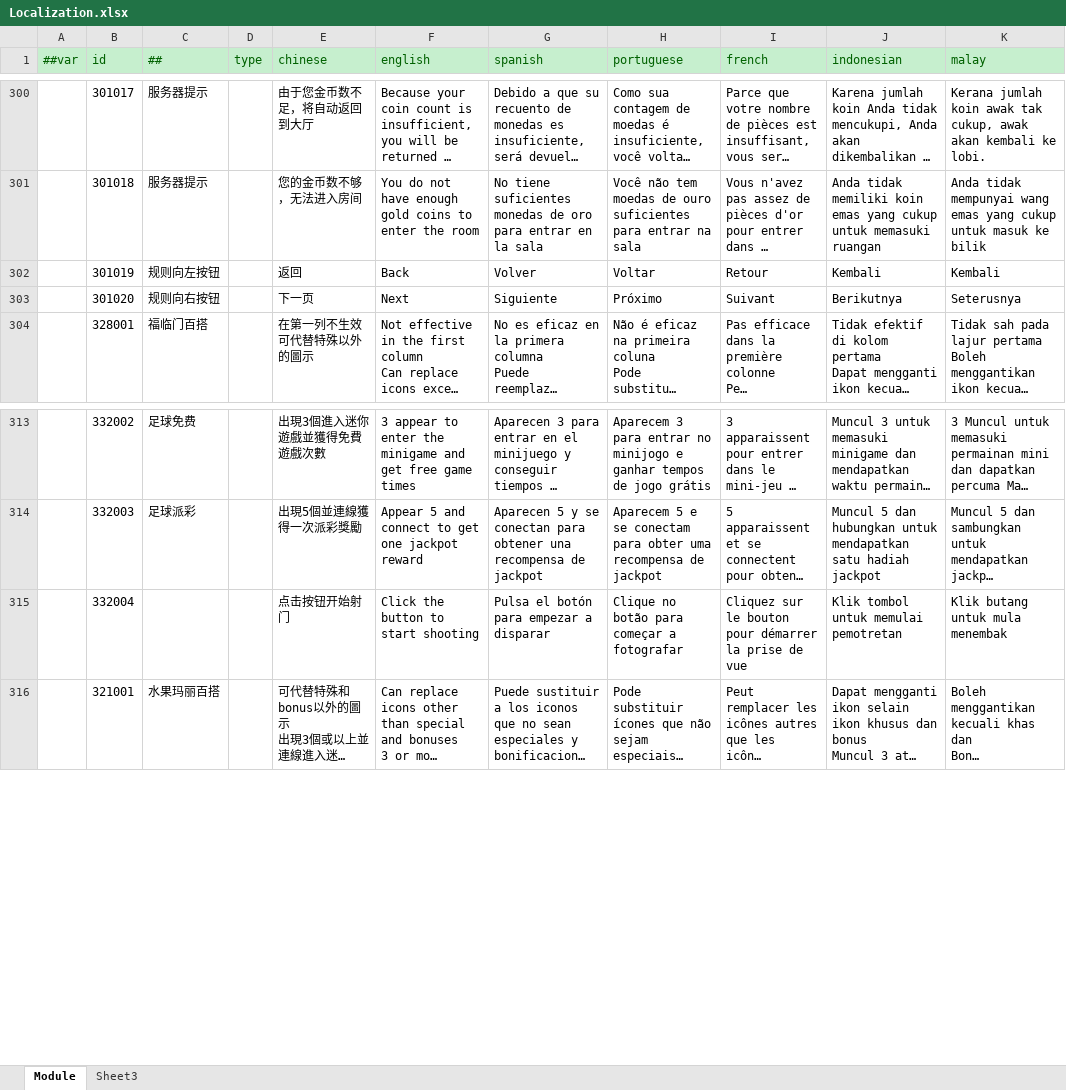
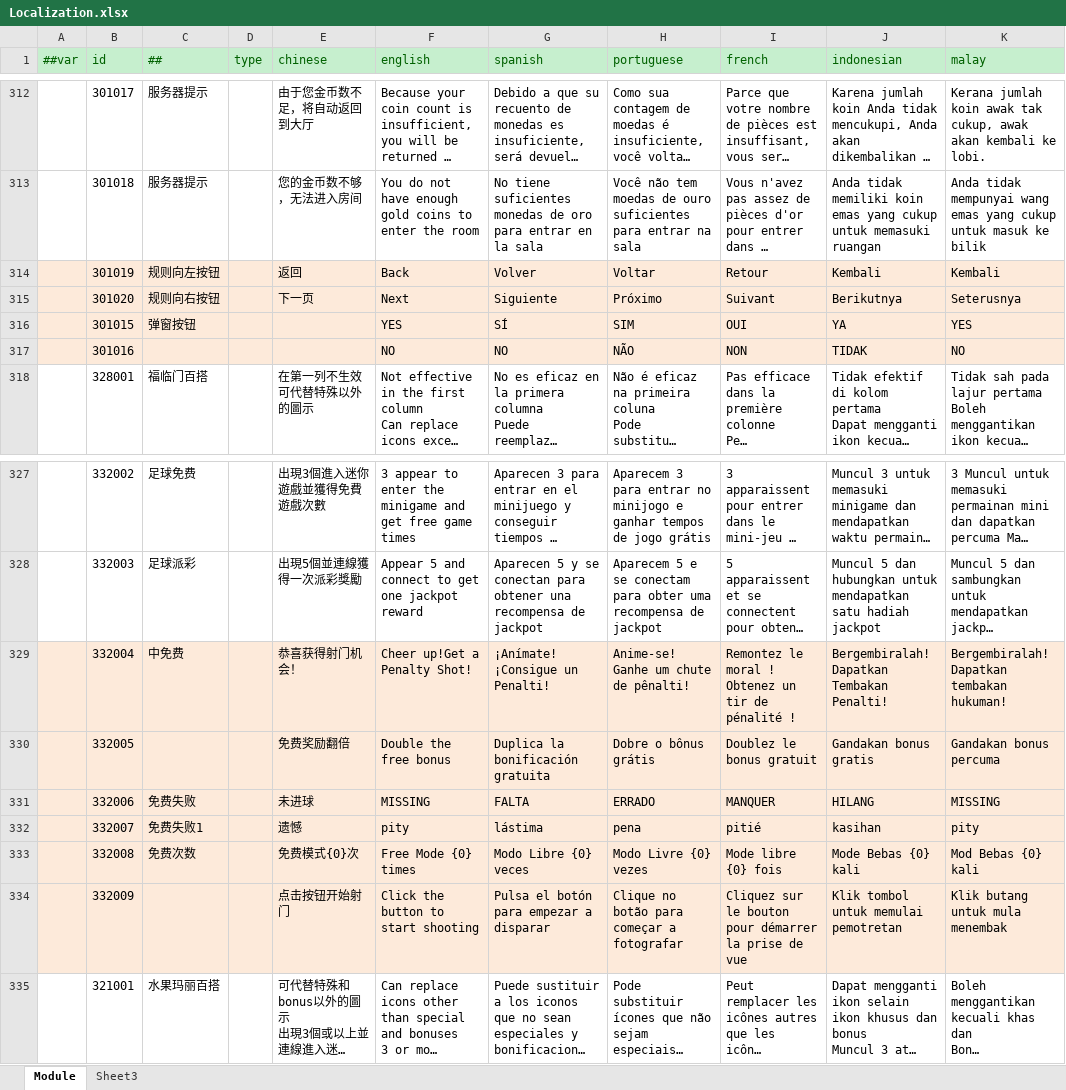
Before and after one commit to lyqilo/ClientConfig, an Excel workbook: LubanConfig/Datas/Localization.xlsx, sheet Module, drawn as a sheet; only a part is shown, gaps mark what is left out; long unchanged cells end in …; values as stored, in another font and other column widths than the file's, no borders; addresses are those after the commit; the diff covers the shown part only; the diff names each change by its address in the sheet, - before the commit and + after, or states it on an @@ line.

```diff
--- a/LubanConfig/Datas/Localization.xlsx (sheet Module)
+++ b/LubanConfig/Datas/Localization.xlsx (sheet Module)
-A314:K315 fill: none
+A314:K315 fill: #FDEADA
+row 316:  | 301015 | 弹窗按钮 |  |  | YES | SÍ | SIM | OUI | YA | YES
+row 317:  | 301016 |  |  |  | NO | NO | NÃO | NON | TIDAK | NO
+row 329:  | 332004 | 中免费 |  | 恭喜获得射门机会！ | Cheer up!Get a Penalty Shot! | ¡Anímate! ¡Consigue un Penalti! | Anime-se! Ganhe um chute de pênalti! | Remontez le moral ! Obtenez un tir de pénalité ! | Bergembiralah! Dapatkan Tembakan Penalti! | Bergembiralah! Dapatkan tembakan hukuman!
+row 330:  | 332005 |  |  | 免费奖励翻倍 | Double the free bonus | Duplica la bonificación gratuita | Dobre o bônus grátis | Doublez le bonus gratuit | Gandakan bonus gratis | Gandakan bonus percuma
+row 331:  | 332006 | 免费失败 |  | 未进球 | MISSING | FALTA | ERRADO | MANQUER | HILANG | MISSING
+row 332:  | 332007 | 免费失败1 |  | 遗憾 | pity | lástima | pena | pitié | kasihan | pity
+row 333:  | 332008 | 免费次数 |  | 免费模式{0}次 | Free Mode {0} times | Modo Libre {0} veces | Modo Livre {0} vezes | Mode libre {0} fois | Mode Bebas {0} kali | Mod Bebas {0} kali
-A334:K334 fill: none
+A334:K334 fill: #FDEADA
-B334 (id): 332004
+B334 (id): 332009
```
Also changed, not shown: 45 added rows, 1 removed row, 19 edited cells and cell formats elsewhere in this sheet.
